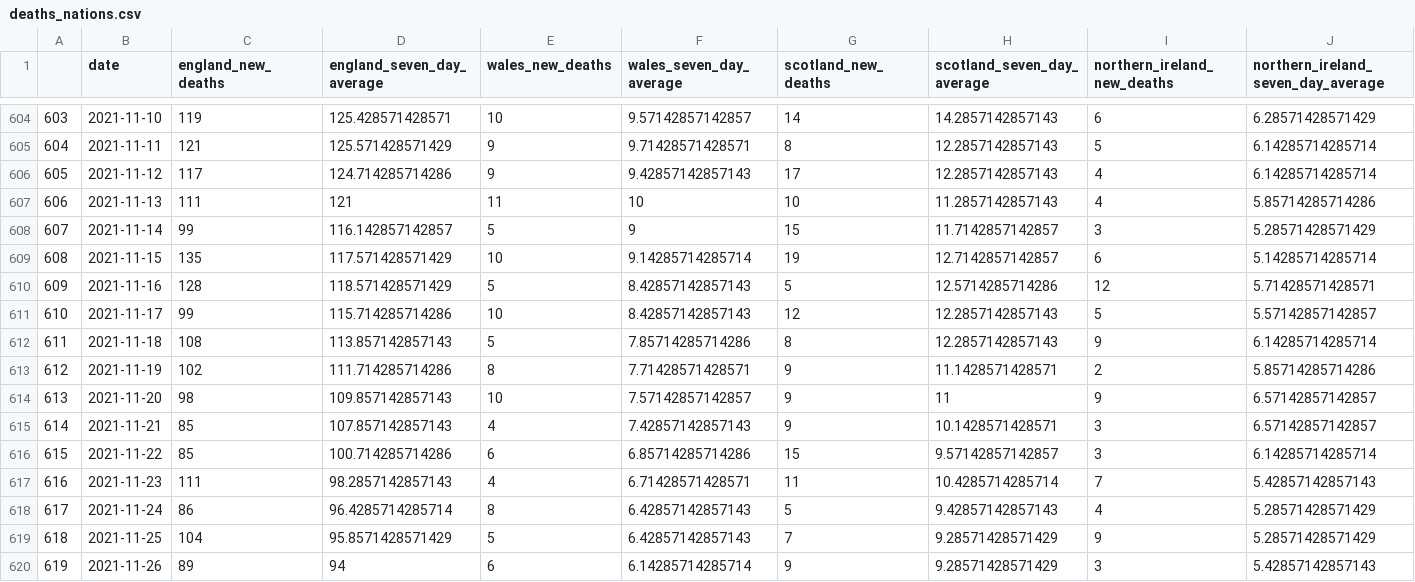
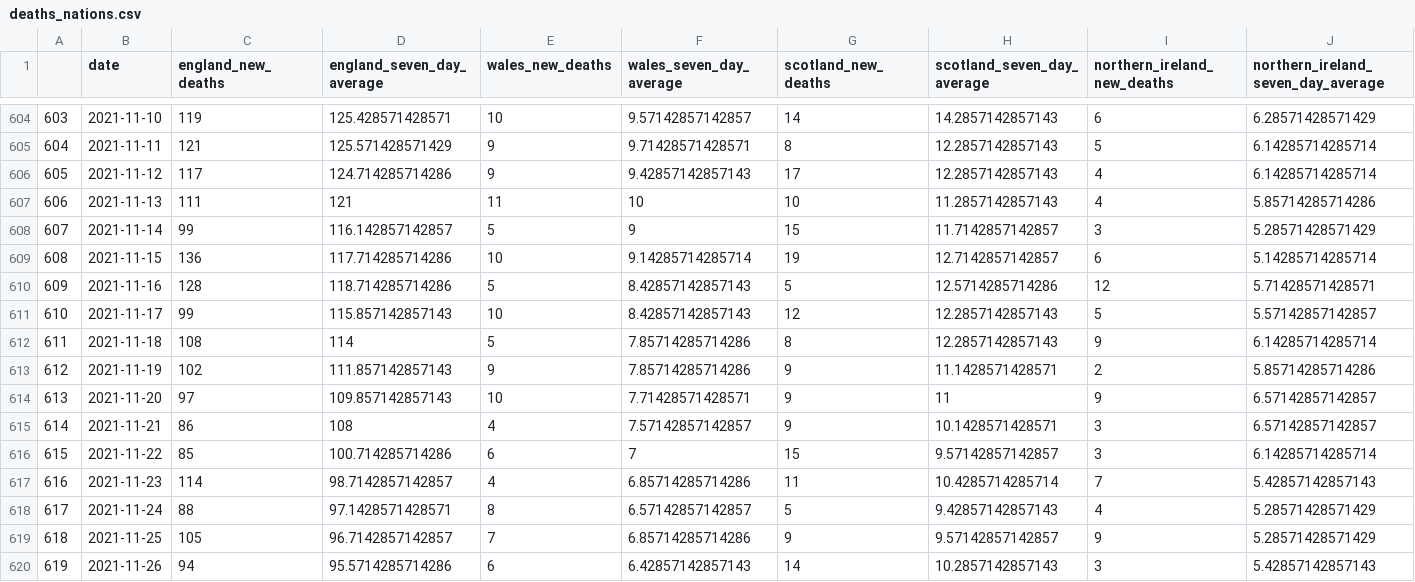
Before and after one commit to GWilloughby99/covid-automation, a CSV file: raw-data/deaths_nations.csv, drawn as a sheet; only a part is shown, gaps mark what is left out; the diff covers the shown part only.

```diff
--- a/raw-data/deaths_nations.csv
+++ b/raw-data/deaths_nations.csv
@@ -608,13 +608,13 @@
 "607","2021-11-14",99,116.142857142857,5,9,15,11.7142857142857,3,5.28571428571429
-"608","2021-11-15",135,117.571428571429,10,9.14285714285714,19,12.7142857142857,6,5.14285714285714
-"609","2021-11-16",128,118.571428571429,5,8.42857142857143,5,12.5714285714286,12,5.71428571428571
-"610","2021-11-17",99,115.714285714286,10,8.42857142857143,12,12.2857142857143,5,5.57142857142857
-"611","2021-11-18",108,113.857142857143,5,7.85714285714286,8,12.2857142857143,9,6.14285714285714
-"612","2021-11-19",102,111.714285714286,8,7.71428571428571,9,11.1428571428571,2,5.85714285714286
-"613","2021-11-20",98,109.857142857143,10,7.57142857142857,9,11,9,6.57142857142857
-"614","2021-11-21",85,107.857142857143,4,7.42857142857143,9,10.1428571428571,3,6.57142857142857
-"615","2021-11-22",85,100.714285714286,6,6.85714285714286,15,9.57142857142857,3,6.14285714285714
-"616","2021-11-23",111,98.2857142857143,4,6.71428571428571,11,10.4285714285714,7,5.42857142857143
-"617","2021-11-24",86,96.4285714285714,8,6.42857142857143,5,9.42857142857143,4,5.28571428571429
-"618","2021-11-25",104,95.8571428571429,5,6.42857142857143,7,9.28571428571429,9,5.28571428571429
-"619","2021-11-26",89,94,6,6.14285714285714,9,9.28571428571429,3,5.42857142857143
+"608","2021-11-15",136,117.714285714286,10,9.14285714285714,19,12.7142857142857,6,5.14285714285714
+"609","2021-11-16",128,118.714285714286,5,8.42857142857143,5,12.5714285714286,12,5.71428571428571
+"610","2021-11-17",99,115.857142857143,10,8.42857142857143,12,12.2857142857143,5,5.57142857142857
+"611","2021-11-18",108,114,5,7.85714285714286,8,12.2857142857143,9,6.14285714285714
+"612","2021-11-19",102,111.857142857143,9,7.85714285714286,9,11.1428571428571,2,5.85714285714286
+"613","2021-11-20",97,109.857142857143,10,7.71428571428571,9,11,9,6.57142857142857
+"614","2021-11-21",86,108,4,7.57142857142857,9,10.1428571428571,3,6.57142857142857
+"615","2021-11-22",85,100.714285714286,6,7,15,9.57142857142857,3,6.14285714285714
+"616","2021-11-23",114,98.7142857142857,4,6.85714285714286,11,10.4285714285714,7,5.42857142857143
+"617","2021-11-24",88,97.1428571428571,8,6.57142857142857,5,9.42857142857143,4,5.28571428571429
+"618","2021-11-25",105,96.7142857142857,7,6.85714285714286,9,9.57142857142857,9,5.28571428571429
+"619","2021-11-26",94,95.5714285714286,6,6.42857142857143,14,10.2857142857143,3,5.42857142857143
```
Also changed, not shown: 1 added row and 36 edited cells elsewhere in this file, raw-data/cases-uk.csv, raw-data/deaths_uk.csv, 14 other files.
